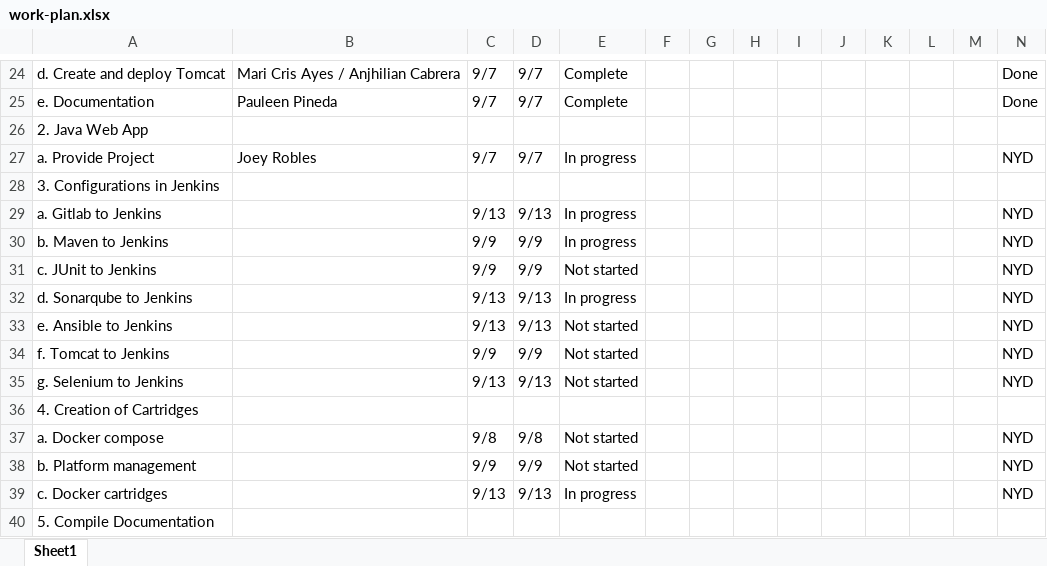
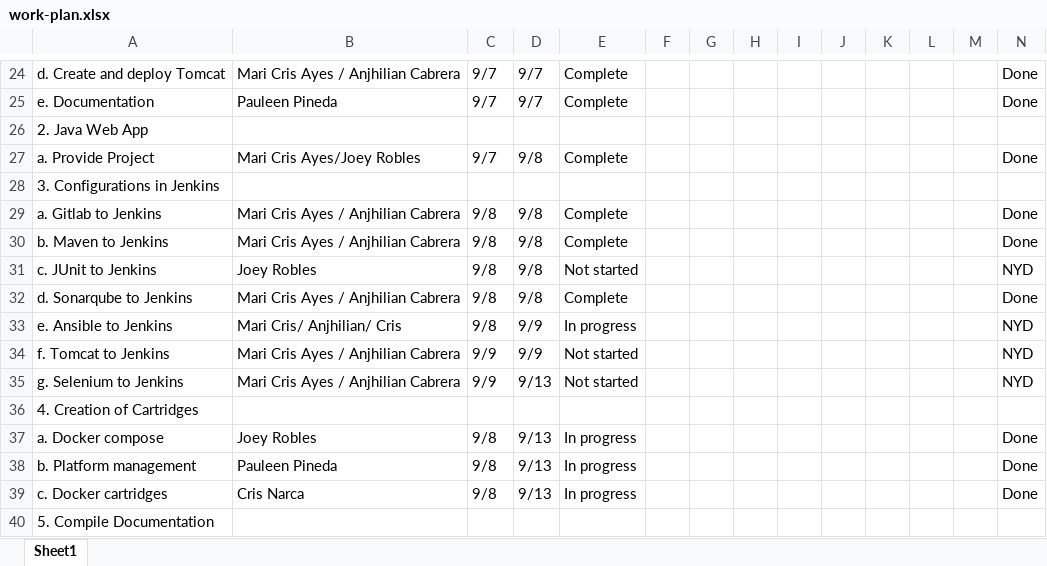
Before and after one commit to crisnarca/Project_Simulation_Documentation, an Excel workbook: work-plan.xlsx, sheet Sheet1, drawn as a sheet; only a part is shown, gaps mark what is left out; values as stored, in another font and other column widths than the file's, no cell formats; the diff covers the shown part only; the diff names each change by its address in the sheet, - before the commit and + after, or states it on an @@ line.

```diff
--- a/work-plan.xlsx (sheet Sheet1)
+++ b/work-plan.xlsx (sheet Sheet1)
-B27: Joey Robles
+B27: Mari Cris Ayes/Joey Robles
-D27: 9/7
+D27: 9/8
-E27: In progress
+E27: Complete
-N27: NYD
+N27: Done
-B29:B30: (empty)
+B29:B30: Mari Cris Ayes / Anjhilian Cabrera
-C29: 9/13
+C29: 9/8
-D29: 9/13
+D29: 9/8
-E29:E30: In progress
+E29:E30: Complete
-N29:N30: NYD
+N29:N30: Done
-C30:C31: 9/9
+C30:C31: 9/8
-D30:D31: 9/9
+D30:D31: 9/8
-B31: (empty)
+B31: Joey Robles
-B32: (empty)
+B32: Mari Cris Ayes / Anjhilian Cabrera
-C32:C33: 9/13
+C32:C33: 9/8
-D32: 9/13
+D32: 9/8
-E32: In progress
+E32: Complete
-N32: NYD
+N32: Done
-B33: (empty)
+B33: Mari Cris/ Anjhilian/ Cris
-D33: 9/13
+D33: 9/9
-E33: Not started
+E33: In progress
-B34:B35: (empty)
+B34:B35: Mari Cris Ayes / Anjhilian Cabrera
-C35: 9/13
+C35: 9/9
-B37: (empty)
+B37: Joey Robles
-D37: 9/8
+D37: 9/13
-E37:E38: Not started
+E37:E38: In progress
-N37:N39: NYD
+N37:N39: Done
-B38: (empty)
+B38: Pauleen Pineda
-C38: 9/9
+C38: 9/8
-D38: 9/9
+D38: 9/13
-B39: (empty)
+B39: Cris Narca
-C39: 9/13
+C39: 9/8
```
Also changed, not shown: 6 edited cells elsewhere in this sheet, cell formats, 3 other files.
